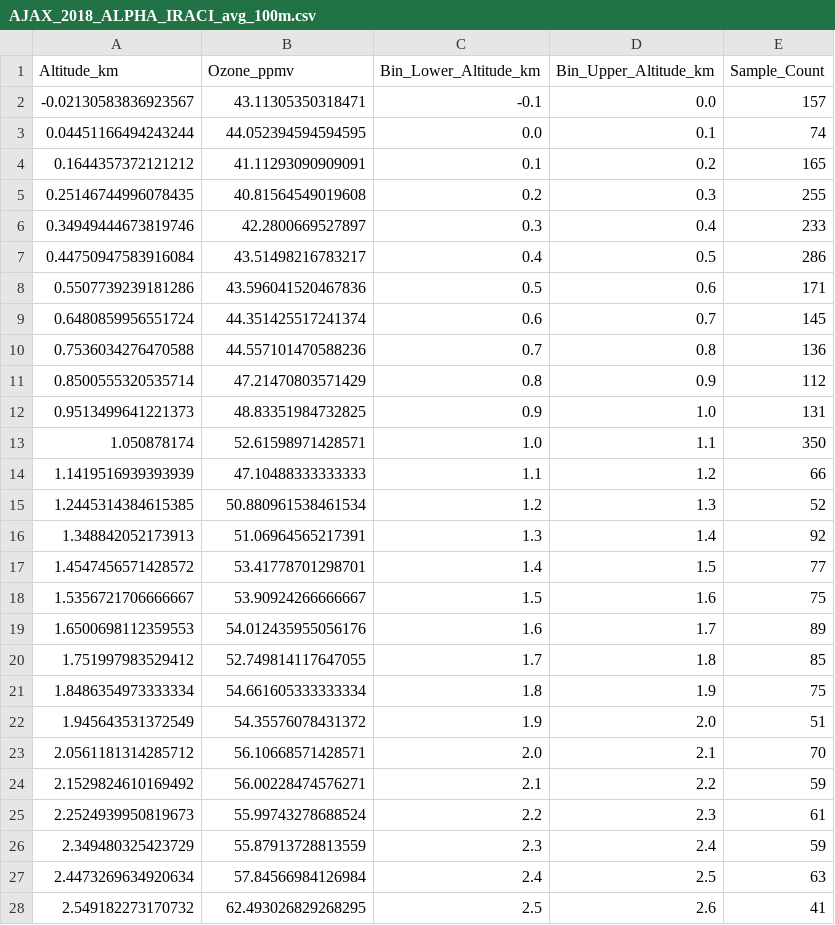
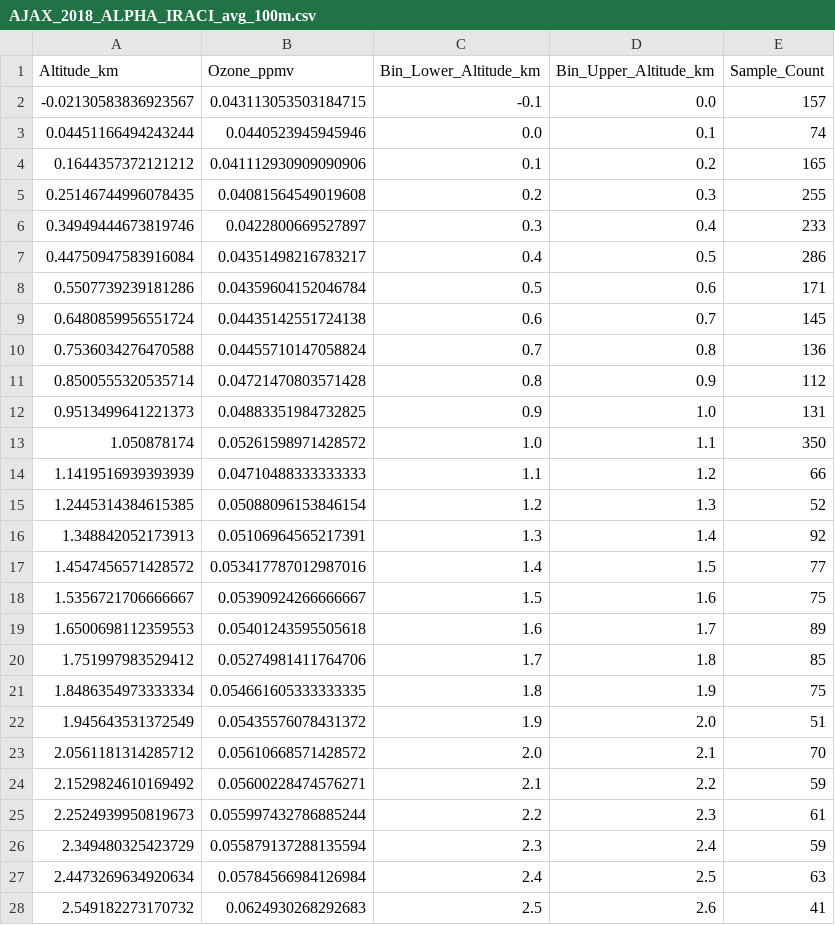
Before and after one commit to virginiareider/soot_copy, a CSV file: datasets/processed/averaged_100m/AJAX_2018_ALPHA_IRACI_avg_100m.csv, drawn as a sheet; only a part is shown; the diff covers the shown part only.

```diff
--- a/datasets/processed/averaged_100m/AJAX_2018_ALPHA_IRACI_avg_100m.csv
+++ b/datasets/processed/averaged_100m/AJAX_2018_ALPHA_IRACI_avg_100m.csv
@@ -1,28 +1,28 @@
 Altitude_km,Ozone_ppmv,Bin_Lower_Altitude_km,Bin_Upper_Altitude_km,Sample_Count
--0.02130583836923567,43.11305350318471,-0.1,0.0,157
-0.04451166494243244,44.052394594594595,0.0,0.1,74
-0.1644357372121212,41.11293090909091,0.1,0.2,165
-0.25146744996078435,40.81564549019608,0.2,0.3,255
-0.34949444673819746,42.2800669527897,0.3,0.4,233
-0.44750947583916084,43.51498216783217,0.4,0.5,286
-0.5507739239181286,43.596041520467836,0.5,0.6,171
-0.6480859956551724,44.351425517241374,0.6,0.7,145
-0.7536034276470588,44.557101470588236,0.7,0.8,136
-0.8500555320535714,47.21470803571429,0.8,0.9,112
-0.9513499641221373,48.83351984732825,0.9,1.0,131
-1.050878174,52.61598971428571,1.0,1.1,350
-1.1419516939393939,47.10488333333333,1.1,1.2,66
-1.2445314384615385,50.880961538461534,1.2,1.3,52
-1.348842052173913,51.06964565217391,1.3,1.4,92
-1.4547456571428572,53.41778701298701,1.4,1.5,77
-1.5356721706666667,53.90924266666667,1.5,1.6,75
-1.6500698112359553,54.012435955056176,1.6,1.7,89
-1.751997983529412,52.749814117647055,1.7,1.8,85
-1.8486354973333334,54.661605333333334,1.8,1.9,75
-1.945643531372549,54.35576078431372,1.9,2.0,51
-2.0561181314285712,56.10668571428571,2.0,2.1,70
-2.1529824610169492,56.00228474576271,2.1,2.2,59
-2.2524939950819673,55.99743278688524,2.2,2.3,61
-2.349480325423729,55.87913728813559,2.3,2.4,59
-2.4473269634920634,57.84566984126984,2.4,2.5,63
-2.549182273170732,62.493026829268295,2.5,2.6,41
+-0.02130583836923567,0.043113053503184715,-0.1,0.0,157
+0.04451166494243244,0.0440523945945946,0.0,0.1,74
+0.1644357372121212,0.041112930909090906,0.1,0.2,165
+0.25146744996078435,0.04081564549019608,0.2,0.3,255
+0.34949444673819746,0.0422800669527897,0.3,0.4,233
+0.44750947583916084,0.04351498216783217,0.4,0.5,286
+0.5507739239181286,0.04359604152046784,0.5,0.6,171
+0.6480859956551724,0.04435142551724138,0.6,0.7,145
+0.7536034276470588,0.04455710147058824,0.7,0.8,136
+0.8500555320535714,0.04721470803571428,0.8,0.9,112
+0.9513499641221373,0.04883351984732825,0.9,1.0,131
+1.050878174,0.05261598971428572,1.0,1.1,350
+1.1419516939393939,0.04710488333333333,1.1,1.2,66
+1.2445314384615385,0.05088096153846154,1.2,1.3,52
+1.348842052173913,0.05106964565217391,1.3,1.4,92
+1.4547456571428572,0.053417787012987016,1.4,1.5,77
+1.5356721706666667,0.05390924266666667,1.5,1.6,75
+1.6500698112359553,0.05401243595505618,1.6,1.7,89
+1.751997983529412,0.05274981411764706,1.7,1.8,85
+1.8486354973333334,0.054661605333333335,1.8,1.9,75
+1.945643531372549,0.05435576078431372,1.9,2.0,51
+2.0561181314285712,0.05610668571428572,2.0,2.1,70
+2.1529824610169492,0.05600228474576271,2.1,2.2,59
+2.2524939950819673,0.055997432786885244,2.2,2.3,61
+2.349480325423729,0.055879137288135594,2.3,2.4,59
+2.4473269634920634,0.05784566984126984,2.4,2.5,63
+2.549182273170732,0.0624930268292683,2.5,2.6,41
```
Also changed, not shown: 64 edited cells elsewhere in this file, datasets/processed/averaged_10m/AJAX_2018_ALPHA_IRACI_avg_10m.csv, datasets/processed/averaged_500m/AJAX_2018_ALPHA_IRACI_avg_500m.csv, 32 other files.
